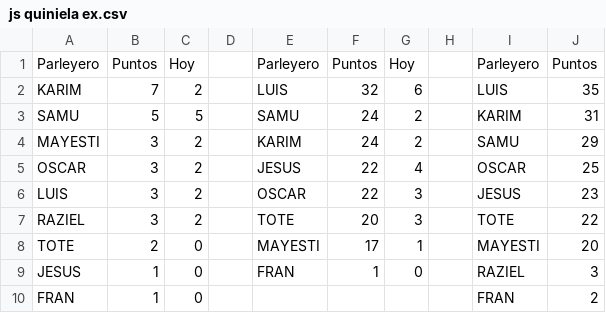
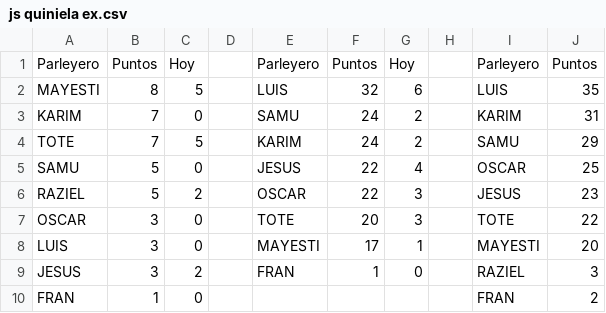
Before and after one commit to sebastienguy/mascuiniela, a CSV file: js quiniela ex.csv, drawn as a sheet.

Commit message:
Add files via upload

```diff
--- a/js quiniela ex.csv
+++ b/js quiniela ex.csv
@@ -1,10 +1,10 @@
 Parleyero;Puntos;Hoy;;Parleyero;Puntos;Hoy;;Parleyero;Puntos
-KARIM;7;2;;LUIS;32;6;;LUIS;35
-SAMU;5;5;;SAMU;24;2;;KARIM;31
-MAYESTI;3;2;;KARIM;24;2;;SAMU;29
-OSCAR;3;2;;JESUS;22;4;;OSCAR;25
-LUIS;3;2;;OSCAR;22;3;;JESUS;23
-RAZIEL;3;2;;TOTE;20;3;;TOTE;22
-TOTE;2;0;;MAYESTI;17;1;;MAYESTI;20
-JESUS;1;0;;FRAN;1;0;;RAZIEL;3
+MAYESTI;8;5;;LUIS;32;6;;LUIS;35
+KARIM;7;0;;SAMU;24;2;;KARIM;31
+TOTE;7;5;;KARIM;24;2;;SAMU;29
+SAMU;5;0;;JESUS;22;4;;OSCAR;25
+RAZIEL;5;2;;OSCAR;22;3;;JESUS;23
+OSCAR;3;0;;TOTE;20;3;;TOTE;22
+LUIS;3;0;;MAYESTI;17;1;;MAYESTI;20
+JESUS;3;2;;FRAN;1;0;;RAZIEL;3
 FRAN;1;0;;;;;;FRAN;2
```
